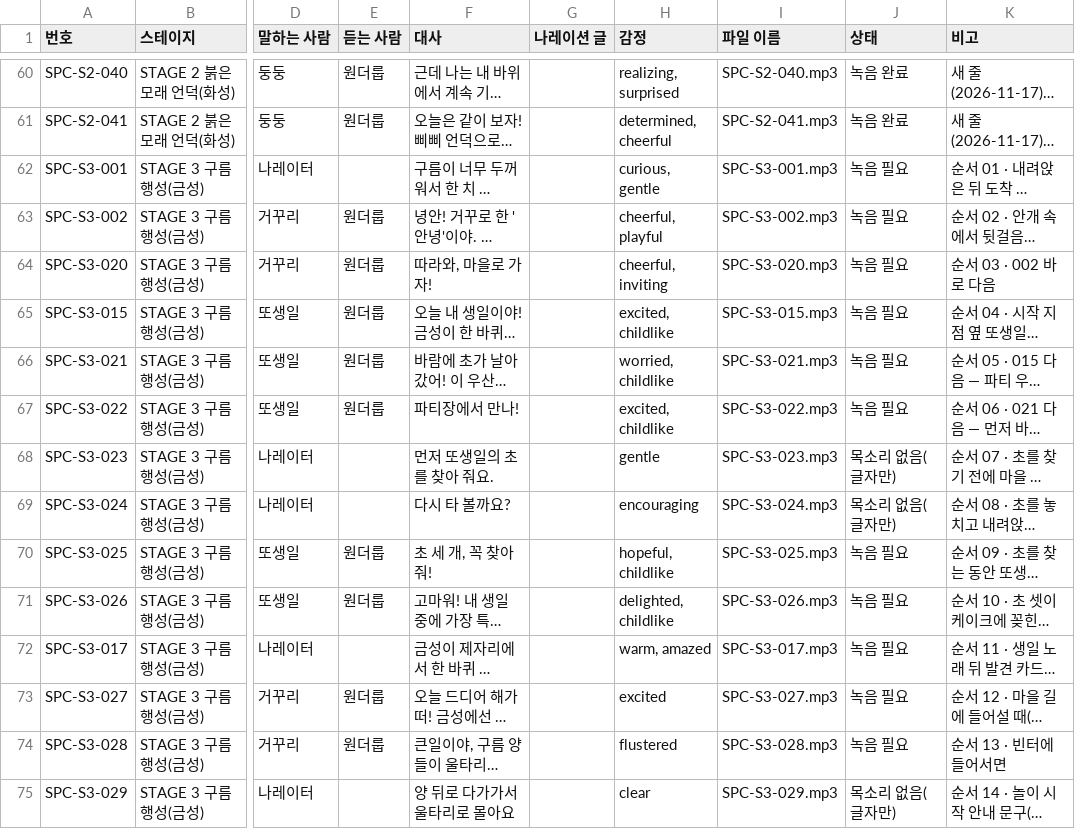
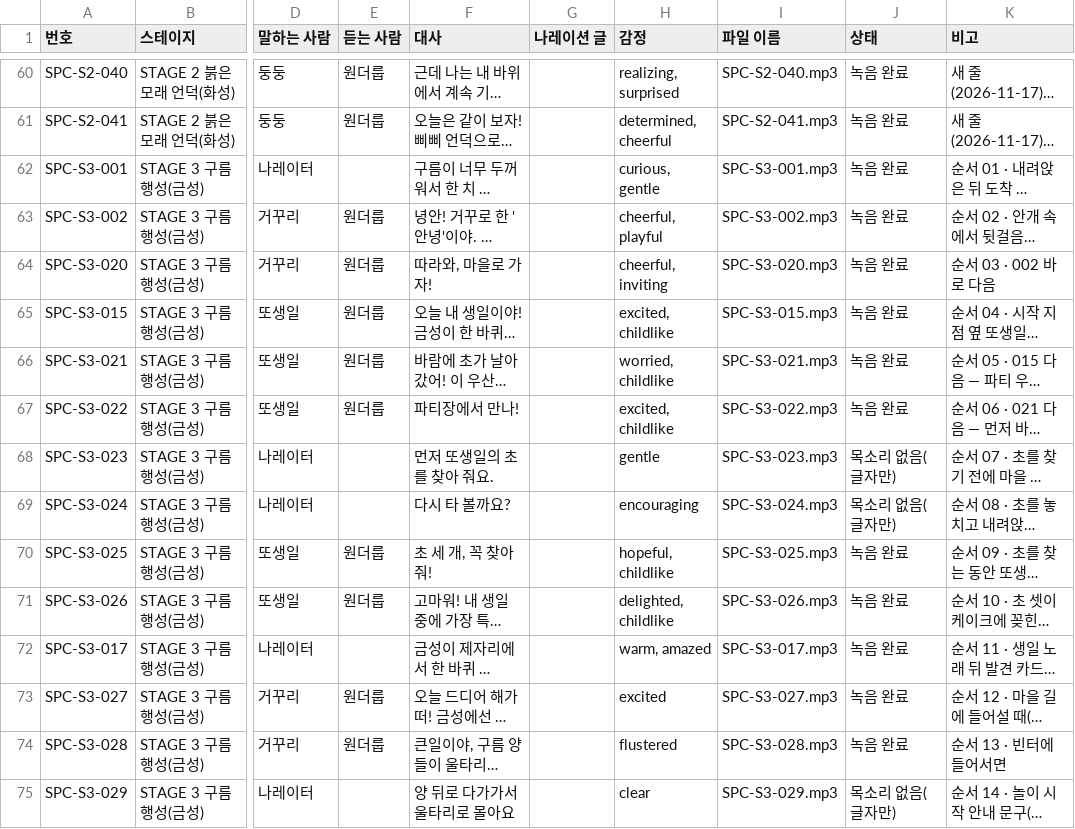
Before and after one commit to wonderloop-explorer/wonderloop-game, a CSV file: docs/voice/script.csv, drawn as a sheet; only a part is shown, gaps mark what is left out; long unchanged cells end in …; the diff covers the shown part only; the diff names each change by its address in the sheet, - before the commit and + after, or states it on an @@ line.

```diff
--- a/docs/voice/script.csv
+++ b/docs/voice/script.csv
-J62:J67 (상태): 녹음 필요
+J62:J67 (상태): 녹음 완료
-J70:J74 (상태): 녹음 필요
+J70:J74 (상태): 녹음 완료
```
Also changed, not shown: 23 edited cells elsewhere in this file, 40 other files.
